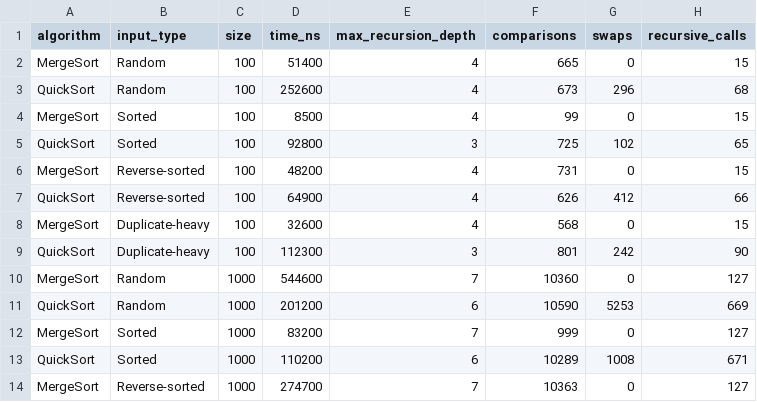
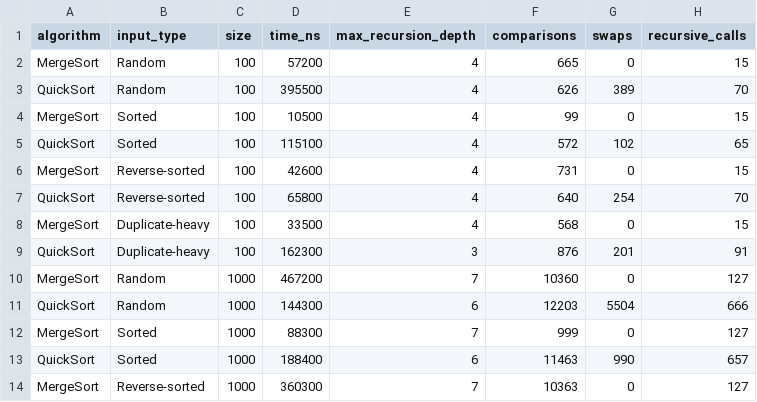
Before and after one commit to wavepal/Assignment1, a CSV file: results/results.csv, drawn as a sheet; only a part is shown; the diff covers the shown part only.

```diff
--- a/results/results.csv
+++ b/results/results.csv
@@ -1,14 +1,14 @@
 algorithm,input_type,size,time_ns,max_recursion_depth,comparisons,swaps,recursive_calls
-MergeSort,Random,100,51400,4,665,0,15
-QuickSort,Random,100,252600,4,673,296,68
-MergeSort,Sorted,100,8500,4,99,0,15
-QuickSort,Sorted,100,92800,3,725,102,65
-MergeSort,Reverse-sorted,100,48200,4,731,0,15
-QuickSort,Reverse-sorted,100,64900,4,626,412,66
-MergeSort,Duplicate-heavy,100,32600,4,568,0,15
-QuickSort,Duplicate-heavy,100,112300,3,801,242,90
-MergeSort,Random,1000,544600,7,10360,0,127
-QuickSort,Random,1000,201200,6,10590,5253,669
-MergeSort,Sorted,1000,83200,7,999,0,127
-QuickSort,Sorted,1000,110200,6,10289,1008,671
-MergeSort,Reverse-sorted,1000,274700,7,10363,0,127
+MergeSort,Random,100,57200,4,665,0,15
+QuickSort,Random,100,395500,4,626,389,70
+MergeSort,Sorted,100,10500,4,99,0,15
+QuickSort,Sorted,100,115100,4,572,102,65
+MergeSort,Reverse-sorted,100,42600,4,731,0,15
+QuickSort,Reverse-sorted,100,65800,4,640,254,70
+MergeSort,Duplicate-heavy,100,33500,4,568,0,15
+QuickSort,Duplicate-heavy,100,162300,3,876,201,91
+MergeSort,Random,1000,467200,7,10360,0,127
+QuickSort,Random,1000,144300,6,12203,5504,666
+MergeSort,Sorted,1000,88300,7,999,0,127
+QuickSort,Sorted,1000,188400,6,11463,990,657
+MergeSort,Reverse-sorted,1000,360300,7,10363,0,127
```
Also changed, not shown: 98 edited cells elsewhere in this file, 7 other files.
